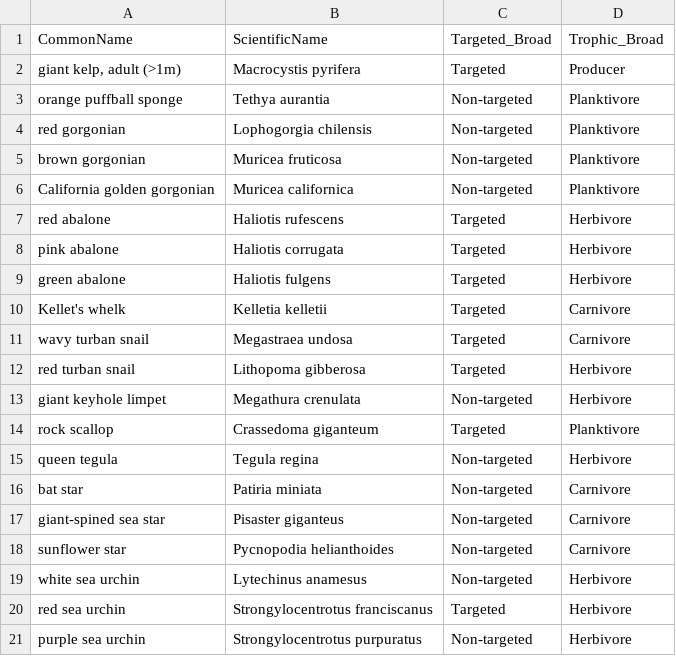
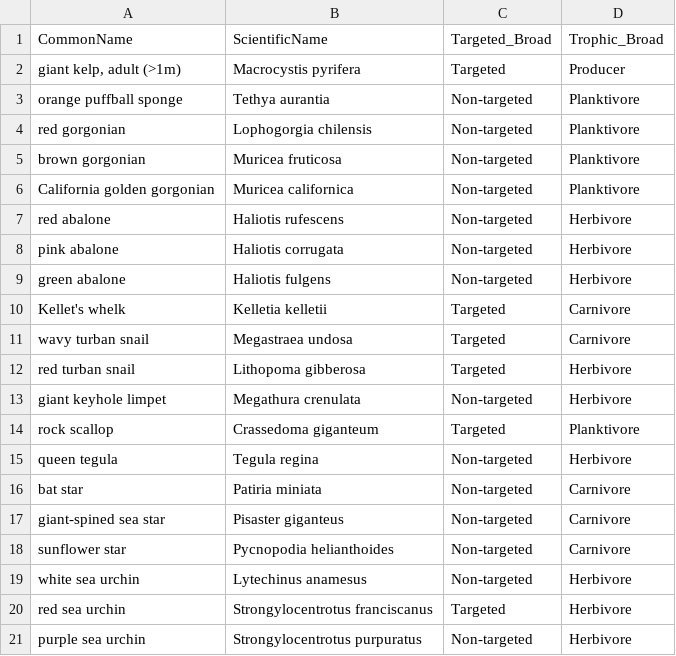
Before and after one commit to tmcclure74/KFM_Stats_Ver_2, a CSV file: Meta_Data/Benthic_Groups.csv, drawn as a sheet.

```diff
--- a/Meta_Data/Benthic_Groups.csv
+++ b/Meta_Data/Benthic_Groups.csv
@@ -6,5 +6,5 @@ brown gorgonian,Muricea fruticosa,Non-targeted,Planktivore
 California golden gorgonian,Muricea californica,Non-targeted,Planktivore
-red abalone,Haliotis rufescens,Targeted,Herbivore
-pink abalone,Haliotis corrugata,Targeted,Herbivore
-green abalone,Haliotis fulgens,Targeted,Herbivore
+red abalone,Haliotis rufescens,Non-targeted,Herbivore
+pink abalone,Haliotis corrugata,Non-targeted,Herbivore
+green abalone,Haliotis fulgens,Non-targeted,Herbivore
 Kellet's whelk,Kelletia kelletii,Targeted,Carnivore
```
Also changed, not shown: Meta_Data/Mixed_Data_xref_Fish_Biomass.csv, Meta_Data/SpeciesComplete.csv, 17 other files.
